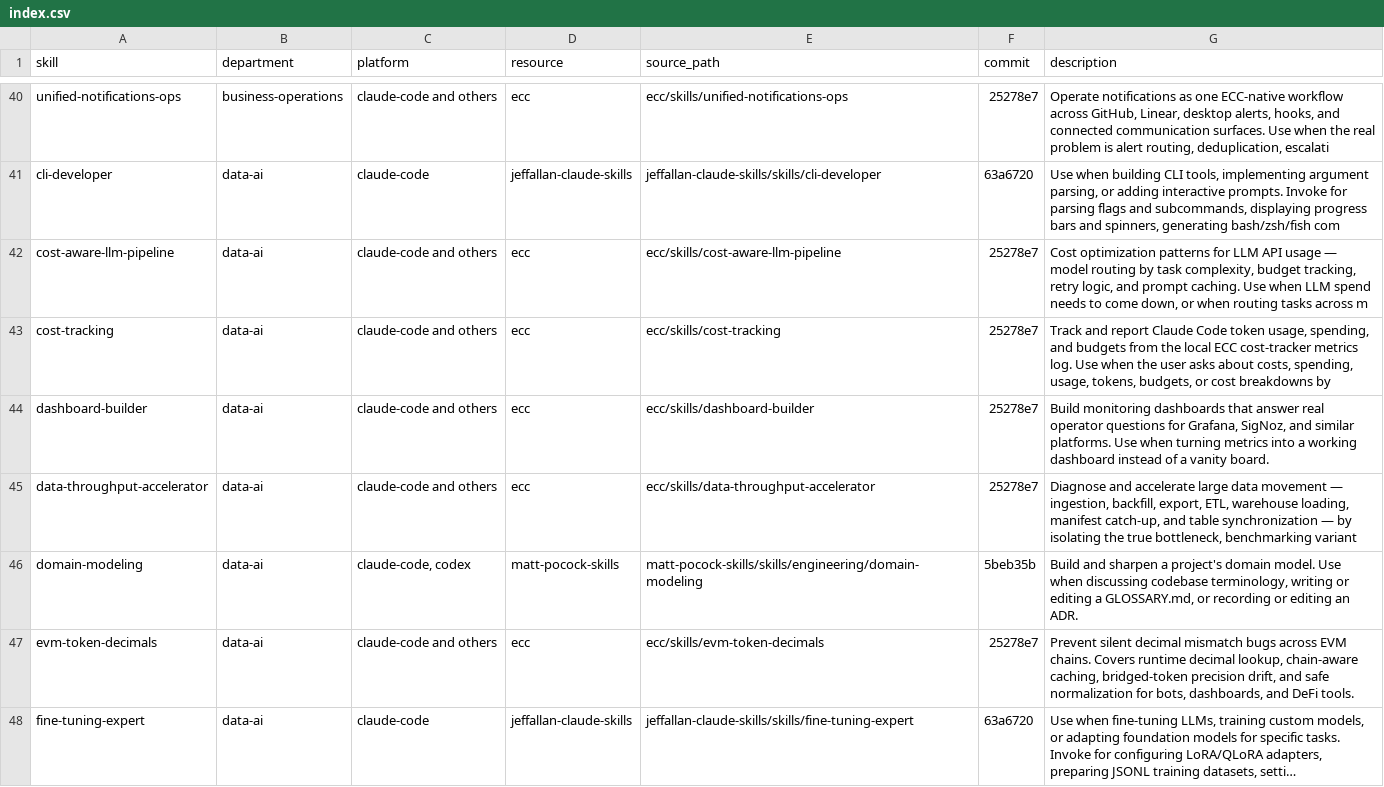
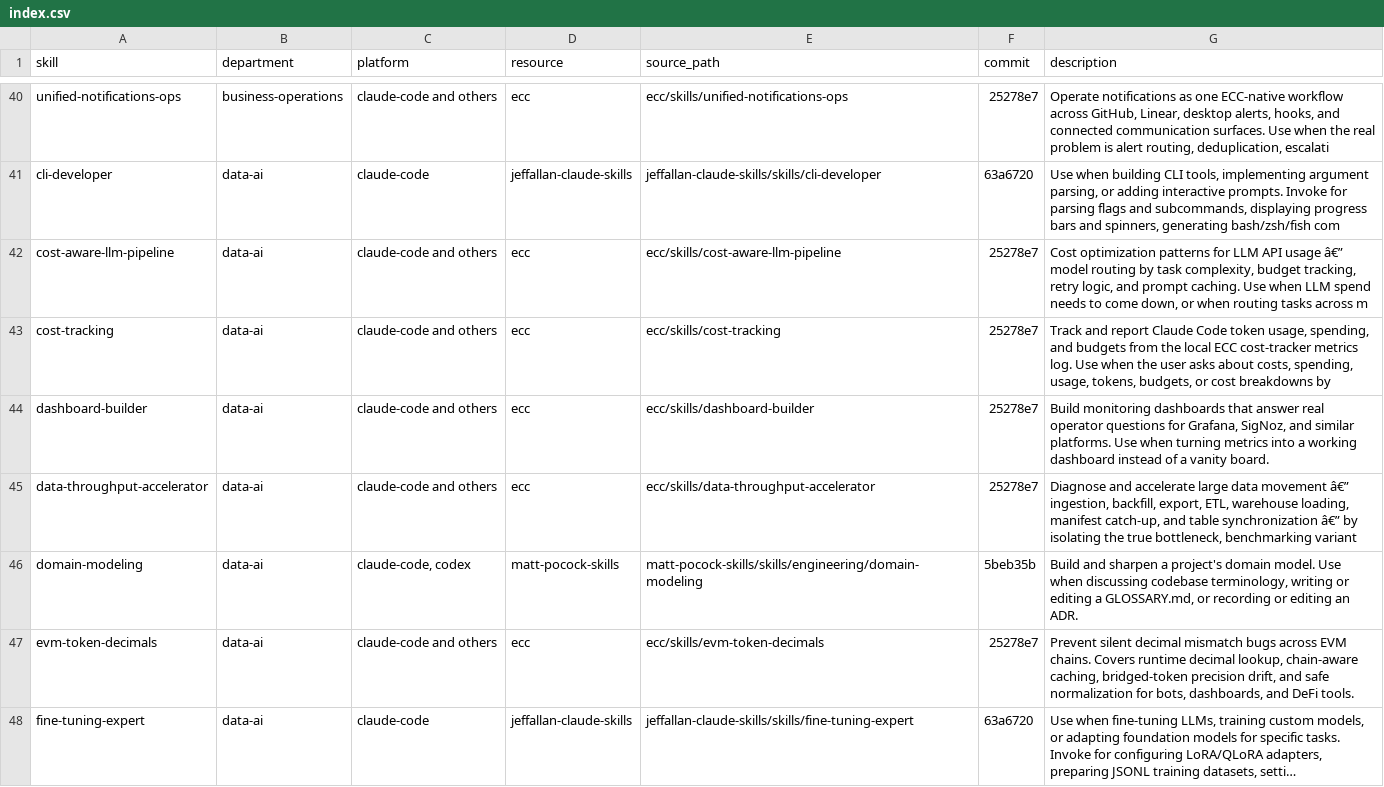
Before and after one commit to athoskolling/Skills, a CSV file: catalog/index.csv, drawn as a sheet; only a part is shown, gaps mark what is left out; long unchanged cells end in …; the diff covers the shown part only.

```diff
--- a/catalog/index.csv
+++ b/catalog/index.csv
@@ -41,6 +41,6 @@ unified-notifications-ops,business-operations,claude-code and others,ecc,ecc/ski
 cli-developer,data-ai,claude-code,jeffallan-claude-skills,jeffallan-claude-skills/skills/cli-developer,63a6720,"Use when building CLI tools, implementing argument parsing, or adding interactive prompts. Invoke for parsing flags and subcommands, displaying progress bars and spinners, generating bash/zsh/fish com"
-cost-aware-llm-pipeline,data-ai,claude-code and others,ecc,ecc/skills/cost-aware-llm-pipeline,25278e7,"Cost optimization patterns for LLM API usage — model routing by task complexity, budget tracking, retry logic, and prompt caching. Use when LLM spend needs to come down, or when routing tasks across m"
+cost-aware-llm-pipeline,data-ai,claude-code and others,ecc,ecc/skills/cost-aware-llm-pipeline,25278e7,"Cost optimization patterns for LLM API usage â€” model routing by task complexity, budget tracking, retry logic, and prompt caching. Use when LLM spend needs to come down, or when routing tasks across m"
 cost-tracking,data-ai,claude-code and others,ecc,ecc/skills/cost-tracking,25278e7,"Track and report Claude Code token usage, spending, and budgets from the local ECC cost-tracker metrics log. Use when the user asks about costs, spending, usage, tokens, budgets, or cost breakdowns by"
 dashboard-builder,data-ai,claude-code and others,ecc,ecc/skills/dashboard-builder,25278e7,"Build monitoring dashboards that answer real operator questions for Grafana, SigNoz, and similar platforms. Use when turning metrics into a working dashboard instead of a vanity board."
-data-throughput-accelerator,data-ai,claude-code and others,ecc,ecc/skills/data-throughput-accelerator,25278e7,"Diagnose and accelerate large data movement — ingestion, backfill, export, ETL, warehouse loading, manifest catch-up, and table synchronization — by isolating the true bottleneck, benchmarking variant"
+data-throughput-accelerator,data-ai,claude-code and others,ecc,ecc/skills/data-throughput-accelerator,25278e7,"Diagnose and accelerate large data movement â€” ingestion, backfill, export, ETL, warehouse loading, manifest catch-up, and table synchronization â€” by isolating the true bottleneck, benchmarking variant"
 domain-modeling,data-ai,"claude-code, codex",matt-pocock-skills,matt-pocock-skills/skills/engineering/domain-modeling,5beb35b,"Build and sharpen a project's domain model. Use when discussing codebase terminology, writing or editing a GLOSSARY.md, or recording or editing an ADR."
```
Also changed, not shown: 2 removed rows and 105 edited cells elsewhere in this file, catalog/dedupe_log.csv, 4 other files.
